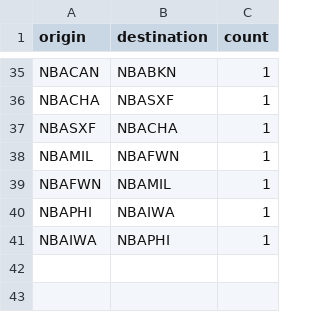
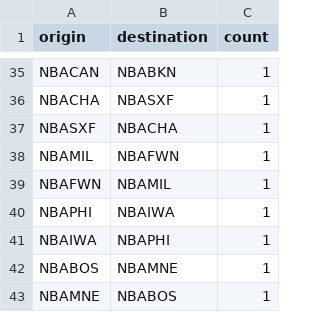
Before and after one commit to mnguyen26/mnguyen26.github.io, a CSV file: flights-airport.csv, drawn as a sheet; only a part is shown, gaps mark what is left out.

```diff
--- a/flights-airport.csv
+++ b/flights-airport.csv
@@ -41 +41,3 @@ NBAPHI,NBAIWA,1
 NBAIWA,NBAPHI,1
+NBABOS,NBAMNE,1
+NBAMNE,NBABOS,1
```
